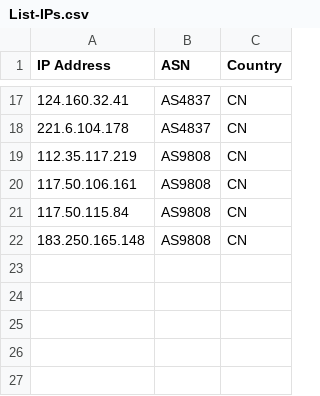
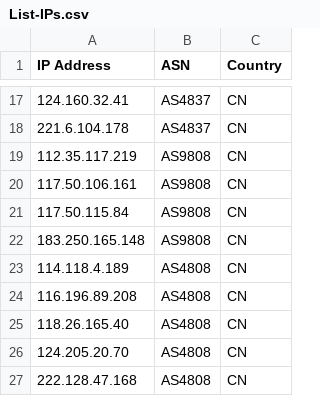
Before and after one commit to Jon-Liv/CS_Obs, a CSV file: List-IPs.csv, drawn as a sheet; only a part is shown, gaps mark what is left out; the diff names each change by its address in the sheet, - before the commit and + after, or states it on an @@ line.

Commit message:
Update List-IPs.csv

```diff
--- a/List-IPs.csv
+++ b/List-IPs.csv
+row 23: 114.118.4.189 | AS4808 | CN
+row 24: 116.196.89.208 | AS4808 | CN
+row 25: 118.26.165.40 | AS4808 | CN
+row 26: 124.205.20.70 | AS4808 | CN
+row 27: 222.128.47.168 | AS4808 | CN
```
